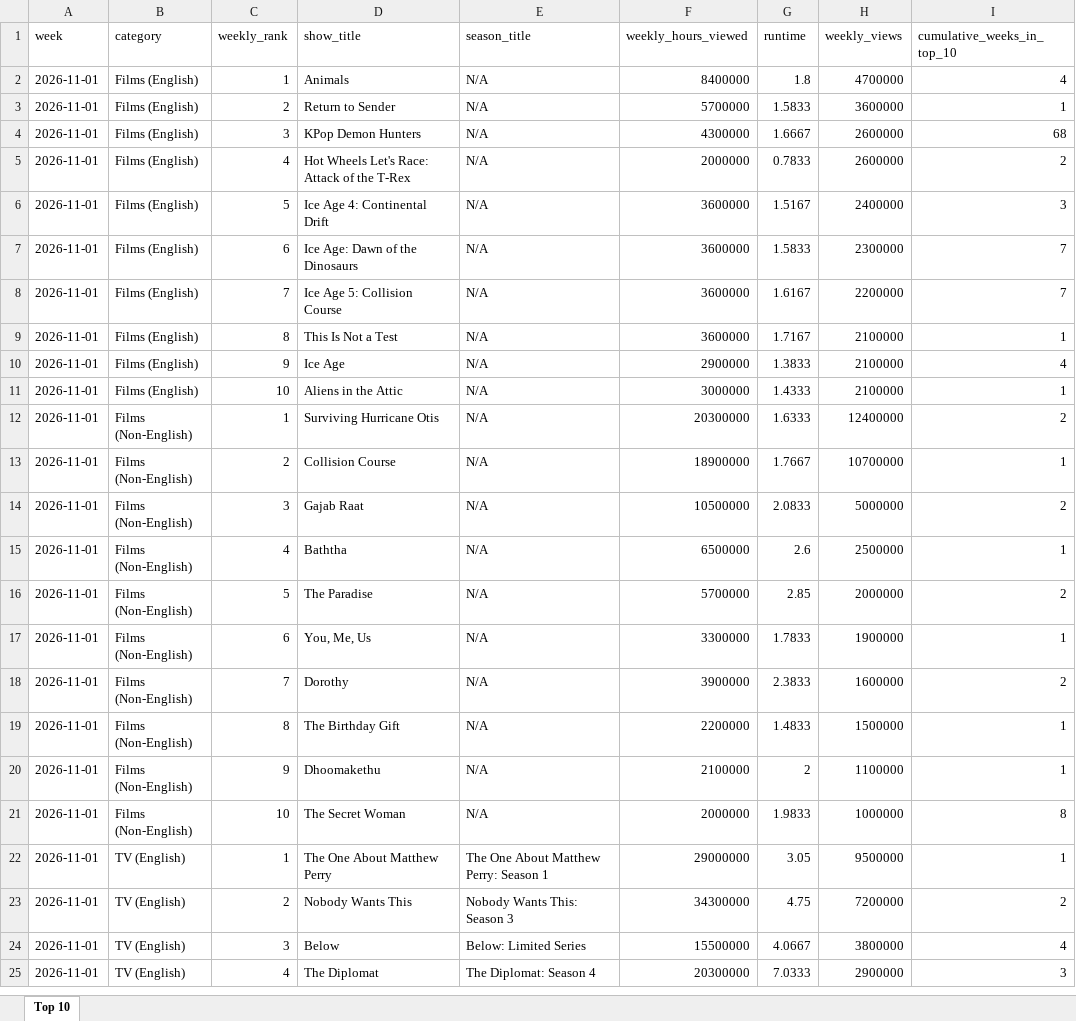
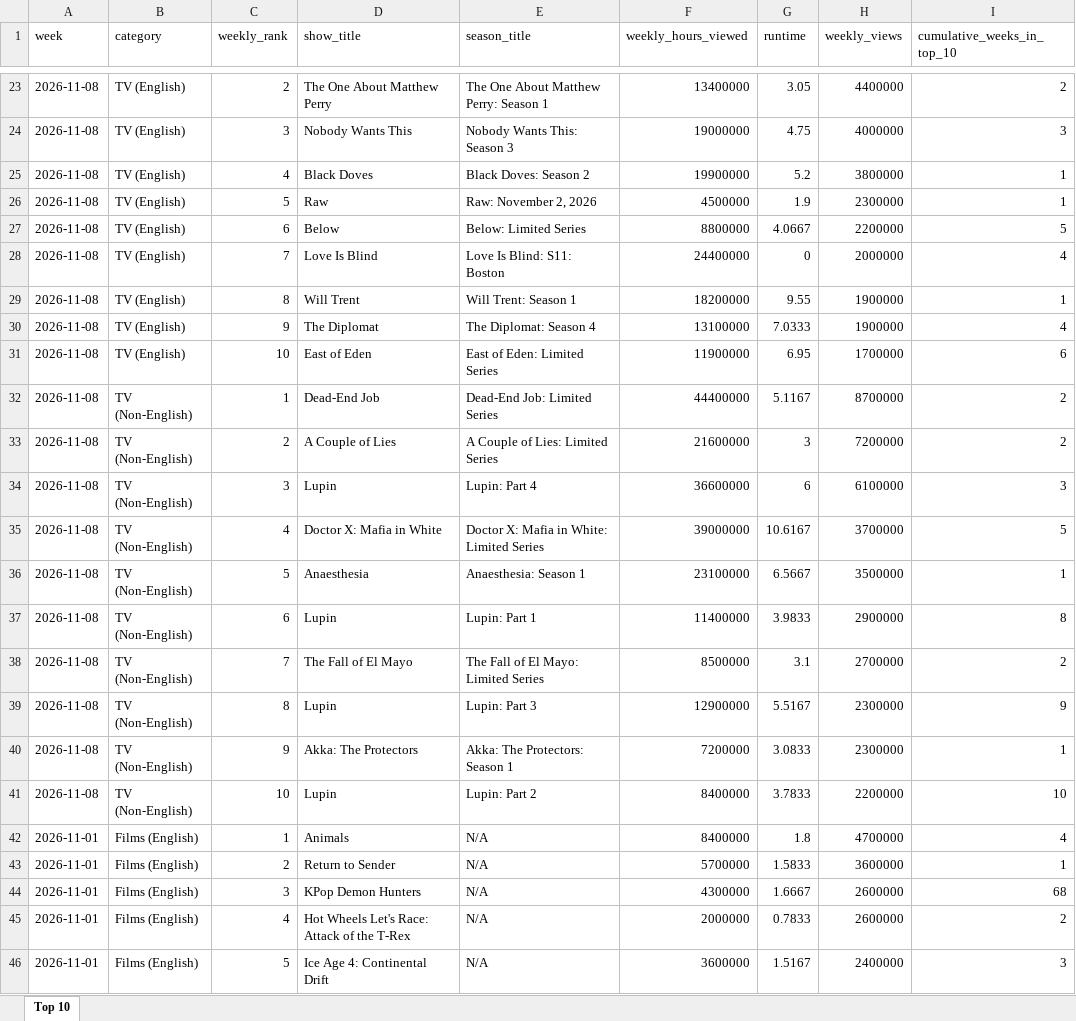
Before and after one commit to lerocha/netflixdb, an Excel workbook: src/main/resources/reports/all-weeks-global.xlsx, sheet Top 10, drawn as a sheet; only a part is shown, gaps mark what is left out; the shorter side is filled out with more unchanged rows; values as stored, in another font and other column widths than the file's, no borders; the diff covers the shown part only; the diff names each change by its address in the sheet, - before the commit and + after, or states it on an @@ line.

```diff
--- a/src/main/resources/reports/all-weeks-global.xlsx (sheet Top 10)
+++ b/src/main/resources/reports/all-weeks-global.xlsx (sheet Top 10)
+row 23: 2026-11-08 | TV (English) | 2 | The One About Matthew Perry | The One About Matthew Perry: Season 1 | 13400000 | 3.05 | 4400000 | 2
+row 24: 2026-11-08 | TV (English) | 3 | Nobody Wants This | Nobody Wants This: Season 3 | 19000000 | 4.75 | 4000000 | 3
+row 25: 2026-11-08 | TV (English) | 4 | Black Doves | Black Doves: Season 2 | 19900000 | 5.2 | 3800000 | 1
+row 26: 2026-11-08 | TV (English) | 5 | Raw | Raw: November 2, 2026 | 4500000 | 1.9 | 2300000 | 1
+row 27: 2026-11-08 | TV (English) | 6 | Below | Below: Limited Series | 8800000 | 4.0667 | 2200000 | 5
+row 28: 2026-11-08 | TV (English) | 7 | Love Is Blind | Love Is Blind: S11: Boston | 24400000 | 0 | 2000000 | 4
+row 29: 2026-11-08 | TV (English) | 8 | Will Trent | Will Trent: Season 1 | 18200000 | 9.55 | 1900000 | 1
+row 30: 2026-11-08 | TV (English) | 9 | The Diplomat | The Diplomat: Season 4 | 13100000 | 7.0333 | 1900000 | 4
+row 31: 2026-11-08 | TV (English) | 10 | East of Eden | East of Eden: Limited Series | 11900000 | 6.95 | 1700000 | 6
+row 32: 2026-11-08 | TV (Non-English) | 1 | Dead-End Job | Dead-End Job: Limited Series | 44400000 | 5.1167 | 8700000 | 2
+row 33: 2026-11-08 | TV (Non-English) | 2 | A Couple of Lies | A Couple of Lies: Limited Series | 21600000 | 3 | 7200000 | 2
+row 34: 2026-11-08 | TV (Non-English) | 3 | Lupin | Lupin: Part 4 | 36600000 | 6 | 6100000 | 3
+row 35: 2026-11-08 | TV (Non-English) | 4 | Doctor X: Mafia in White | Doctor X: Mafia in White: Limited Series | 39000000 | 10.6167 | 3700000 | 5
+row 36: 2026-11-08 | TV (Non-English) | 5 | Anaesthesia | Anaesthesia: Season 1 | 23100000 | 6.5667 | 3500000 | 1
+row 37: 2026-11-08 | TV (Non-English) | 6 | Lupin | Lupin: Part 1 | 11400000 | 3.9833 | 2900000 | 8
+row 38: 2026-11-08 | TV (Non-English) | 7 | The Fall of El Mayo | The Fall of El Mayo: Limited Series | 8500000 | 3.1 | 2700000 | 2
+row 39: 2026-11-08 | TV (Non-English) | 8 | Lupin | Lupin: Part 3 | 12900000 | 5.5167 | 2300000 | 9
+row 40: 2026-11-08 | TV (Non-English) | 9 | Akka: The Protectors | Akka: The Protectors: Season 1 | 7200000 | 3.0833 | 2300000 | 1
+row 41: 2026-11-08 | TV (Non-English) | 10 | Lupin | Lupin: Part 2 | 8400000 | 3.7833 | 2200000 | 10
```
Also changed, not shown: 21 added rows and 15 edited cells elsewhere in this sheet.
